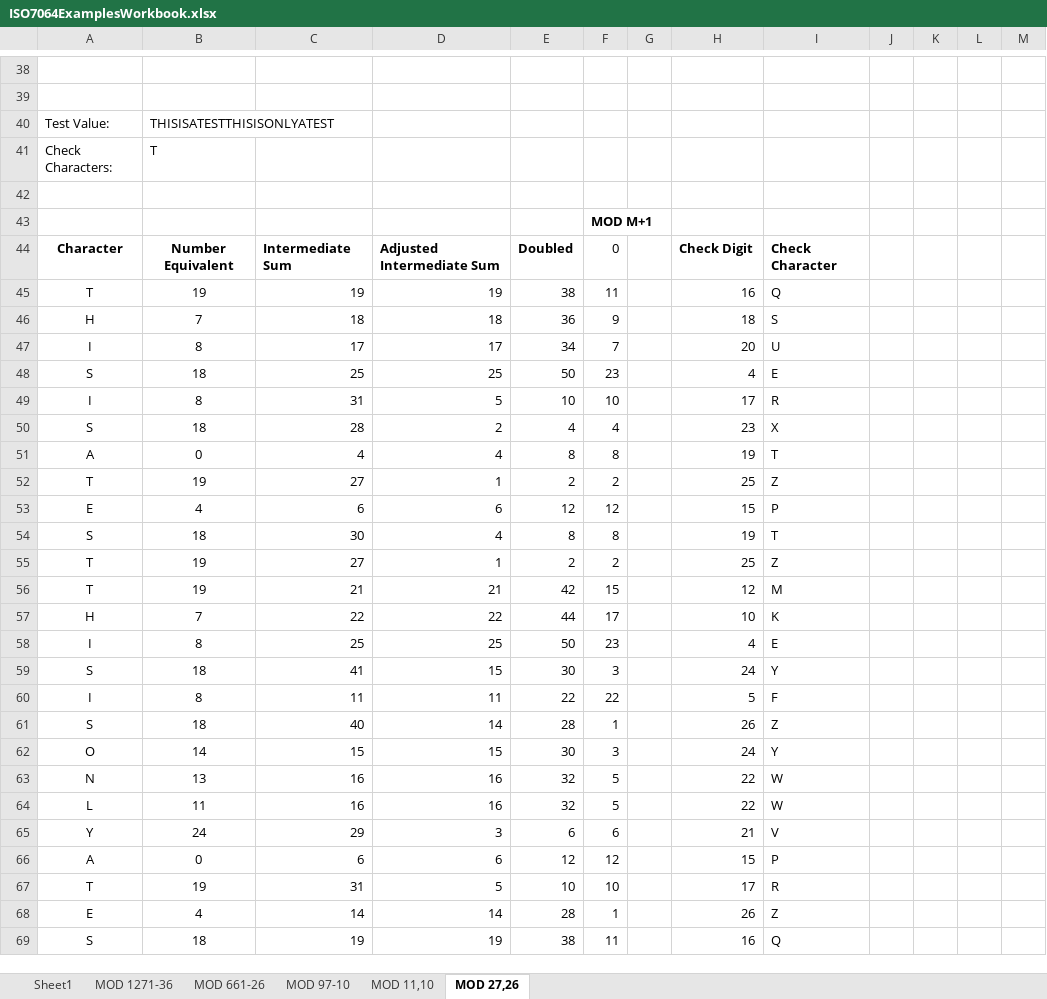
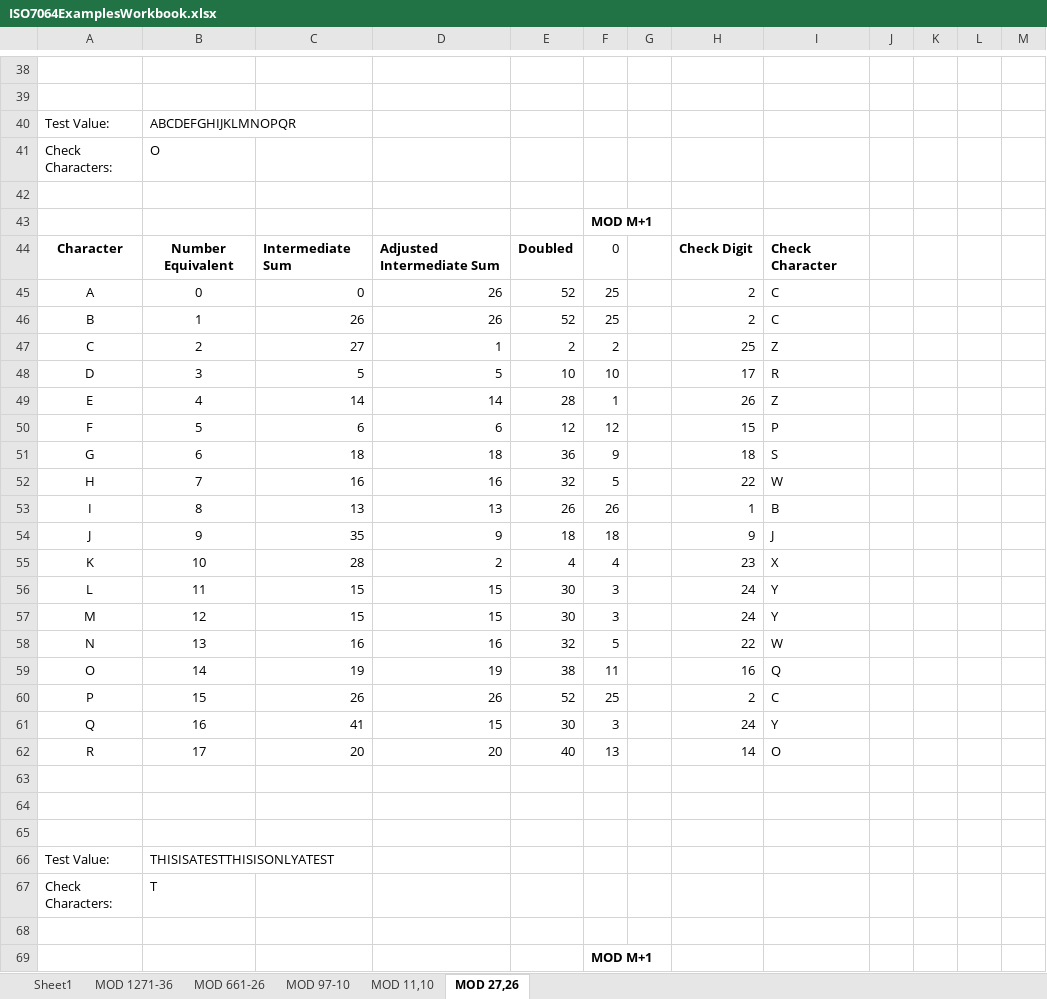
Before and after one commit to KnowledgeForwardSolutions/CheckDigits.Net, an Excel workbook: Documentation/ISO7064ExamplesWorkbook.xlsx, sheet MOD 27,26, drawn as a sheet; only a part is shown, gaps mark what is left out; the shorter side is filled out with more unchanged rows; values as stored, in another font and other column widths than the file's, no borders; conditional formats not drawn; the diff covers the shown part only; the diff names each change by its address in the sheet, - before the commit and + after, or states it on an @@ line.

Commit message:
Additional unit tests

```diff
--- a/Documentation/ISO7064ExamplesWorkbook.xlsx (sheet MOD 27,26)
+++ b/Documentation/ISO7064ExamplesWorkbook.xlsx (sheet MOD 27,26)
+row 40: Test Value: | ABCDEFGHIJKLMNOPQR
+row 41: Check Characters: | O
+row 42: (empty)
+row 43:  |  |  |  |  | MOD M+1
+row 44: Character | Number Equivalent | Intermediate Sum | Adjusted Intermediate Sum | Doubled | 0 |  | Check Digit | Check Character
+row 45: A | 0 | 0 | 26 | 52 | 25 |  | 2 | C
+row 46: B | 1 | 26 | 26 | 52 | 25 |  | 2 | C
+row 47: C | 2 | 27 | 1 | 2 | 2 |  | 25 | Z
+row 48: D | 3 | 5 | 5 | 10 | 10 |  | 17 | R
+row 49: E | 4 | 14 | 14 | 28 | 1 |  | 26 | Z
+row 50: F | 5 | 6 | 6 | 12 | 12 |  | 15 | P
+row 51: G | 6 | 18 | 18 | 36 | 9 |  | 18 | S
+row 52: H | 7 | 16 | 16 | 32 | 5 |  | 22 | W
+row 53: I | 8 | 13 | 13 | 26 | 26 |  | 1 | B
+row 54: J | 9 | 35 | 9 | 18 | 18 |  | 9 | J
+row 55: K | 10 | 28 | 2 | 4 | 4 |  | 23 | X
+row 56: L | 11 | 15 | 15 | 30 | 3 |  | 24 | Y
+row 57: M | 12 | 15 | 15 | 30 | 3 |  | 24 | Y
+row 58: N | 13 | 16 | 16 | 32 | 5 |  | 22 | W
+row 59: O | 14 | 19 | 19 | 38 | 11 |  | 16 | Q
+row 60: P | 15 | 26 | 26 | 52 | 25 |  | 2 | C
+row 61: Q | 16 | 41 | 15 | 30 | 3 |  | 24 | Y
+row 62: R | 17 | 20 | 20 | 40 | 13 |  | 14 | O
+row 63: (empty)
+row 64: (empty)
+row 65: (empty)
```
Also changed, not shown: 85 added rows elsewhere in this sheet, formulas that keep their value, 1 other file.
